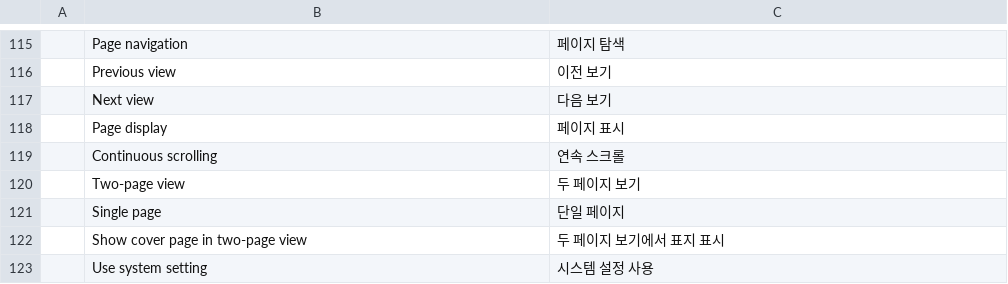
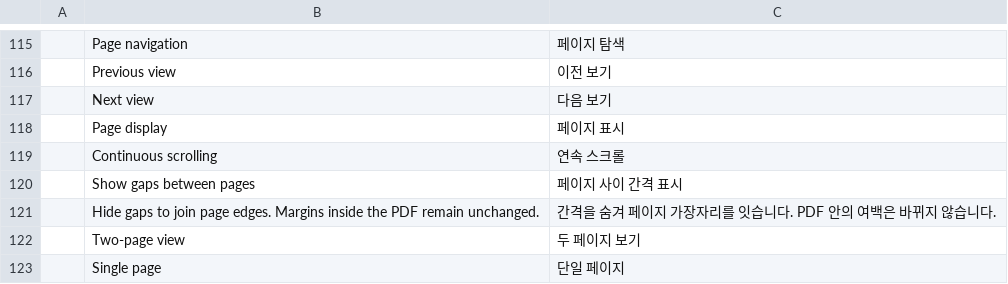
Before and after one commit to 0xPyAI/pdfcraft, a TSV file: crates/ui-egui/src/i18n/ko.tsv, drawn as a sheet; only a part is shown, gaps mark what is left out; the shorter side is filled out with more unchanged rows.

```diff
--- a/crates/ui-egui/src/i18n/ko.tsv
+++ b/crates/ui-egui/src/i18n/ko.tsv
@@ -119,2 +119,4 @@
 	Continuous scrolling	연속 스크롤
+	Show gaps between pages	페이지 사이 간격 표시
+	Hide gaps to join page edges. Margins inside the PDF remain unchanged.	간격을 숨겨 페이지 가장자리를 잇습니다. PDF 안의 여백은 바뀌지 않습니다.
 	Two-page view	두 페이지 보기
```
Also changed, not shown: crates/ui-egui/src/i18n/hi.tsv, crates/ui-egui/src/i18n/id.tsv, 1 other file.
